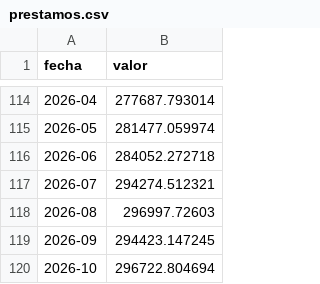
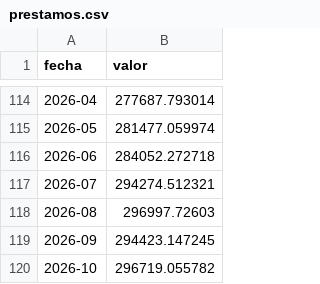
Before and after one commit to rodrigotperelsztein-source/indicador-adelantado, a CSV file: data/insumos/prestamos.csv, drawn as a sheet; only a part is shown, gaps mark what is left out.

```diff
--- a/data/insumos/prestamos.csv
+++ b/data/insumos/prestamos.csv
@@ -119,2 +119,2 @@ fecha,valor
 2026-09,294423.147245
-2026-10,296722.804694
+2026-10,296719.055782
```
Also changed, not shown: data/insumos/prestamos_diario.csv, 1 other file.
